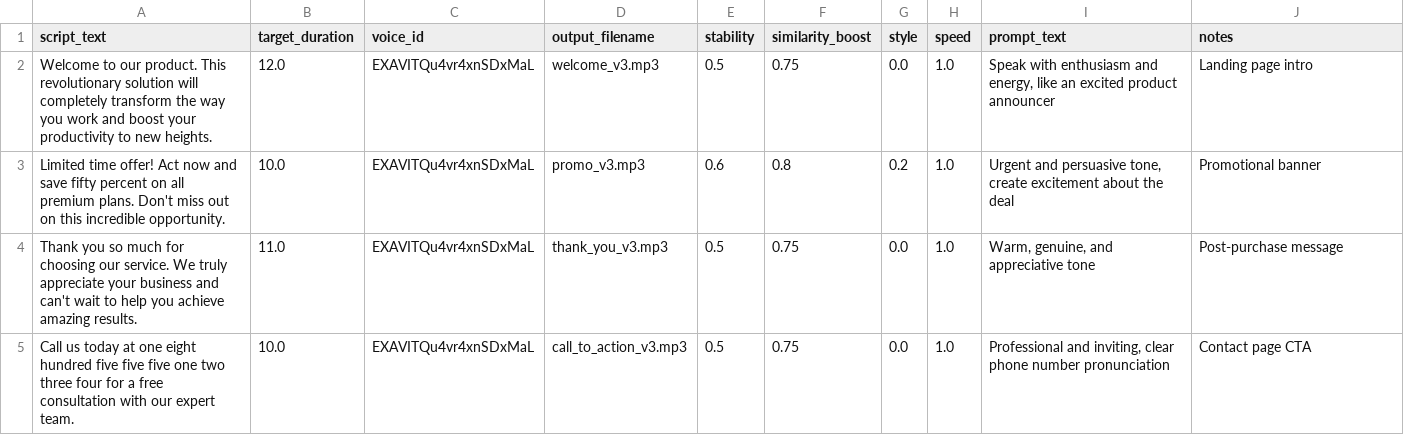
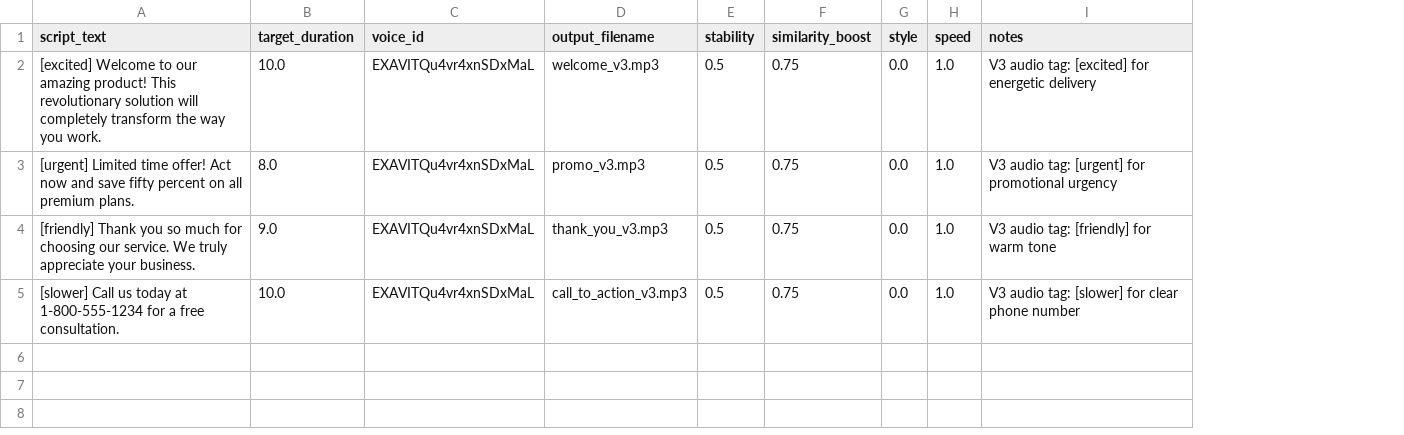
Before and after one commit to niconley/voiceover-generator, a CSV file: input_templates/voiceover_template_v3.csv, drawn as a sheet; removed rows and columns are numbered as before the commit, all else as after; the diff names each change by its address in the sheet, - before the commit and + after, or states it on an @@ line.

```diff
--- a/input_templates/voiceover_template_v3.csv
+++ b/input_templates/voiceover_template_v3.csv
-column I (prompt_text), row 2: Speak with enthusiasm and energy, like an excited product announcer; rows 4-5: Warm, genuine, and appreciative tone | Professional and inviting, clear phone number pronunciation
-A2 (script_text): Welcome to our product. This revolutionary solution will completely transform the way you work and boost your productivity to new heights.
+A2 (script_text): [excited] Welcome to our amazing product! This revolutionary solution will completely transform the way you work.
-B2 (target_duration): 12.0
+B2 (target_duration): 10.0
-I2 (notes): Landing page intro
+I2 (notes): V3 audio tag: [excited] for energetic delivery
-row 3: Limited time offer! Act now and save fifty percent on all premium plans. Don't miss out on this incredible opportunity. | 10.0 | EXAVITQu4vr4xnSDxMaL | promo_v3.mp3 | 0.6 | 0.8 | 0.2 | 1.0 | Urgent and persuasive tone, create excitement about the deal | Promotional banner
+row 3: [urgent] Limited time offer! Act now and save fifty percent on all premium plans. | 8.0 | EXAVITQu4vr4xnSDxMaL | promo_v3.mp3 | 0.5 | 0.75 | 0.0 | 1.0 | V3 audio tag: [urgent] for promotional urgency
-A4 (script_text): Thank you so much for choosing our service. We truly appreciate your business and can't wait to help you achieve amazing results.
+A4 (script_text): [friendly] Thank you so much for choosing our service. We truly appreciate your business.
-B4 (target_duration): 11.0
+B4 (target_duration): 9.0
-I4 (notes): Post-purchase message
+I4 (notes): V3 audio tag: [friendly] for warm tone
-A5 (script_text): Call us today at one eight hundred five five five one two three four for a free consultation with our expert team.
+A5 (script_text): [slower] Call us today at 1-800-555-1234 for a free consultation.
-I5 (notes): Contact page CTA
+I5 (notes): V3 audio tag: [slower] for clear phone number
```
Also changed, not shown: input_templates/voiceover_template_recommended.csv, 14 other files.
